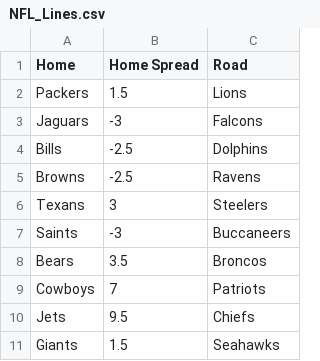
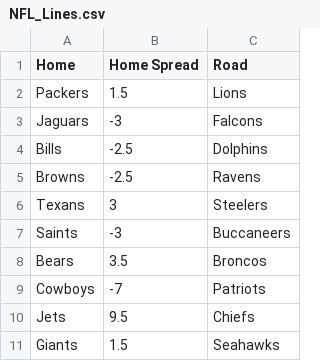
Before and after one commit to komakazy21/NFL-Picks, a CSV file: NFL_Lines.csv, drawn as a sheet.

Commit message:
Update NFL_Lines.csv

```diff
--- a/NFL_Lines.csv
+++ b/NFL_Lines.csv
@@ -8,3 +8,3 @@ Saints,-3,Buccaneers
 Bears,3.5,Broncos
-Cowboys,7,Patriots
+Cowboys,-7,Patriots
 Jets,9.5,Chiefs
```
